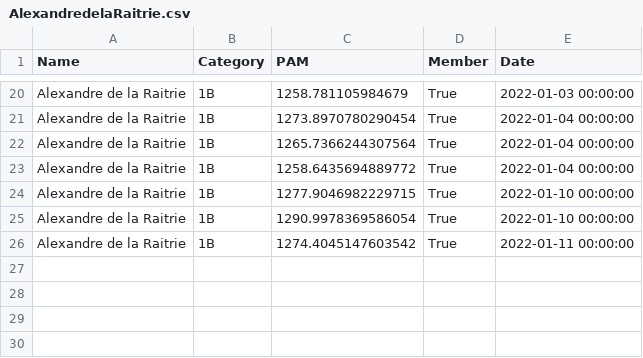
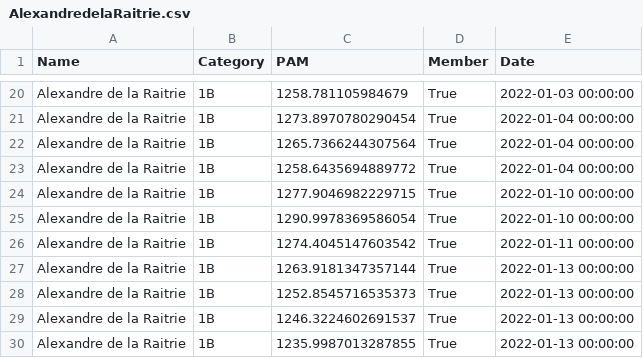
Before and after one commit to respatte/PartidaAntolatzekoMaila, a CSV file: pilotari_historio/AlexandredelaRaitrie.csv, drawn as a sheet; only a part is shown, gaps mark what is left out; the diff names each change by its address in the sheet, - before the commit and + after, or states it on an @@ line.

```diff
--- a/pilotari_historio/AlexandredelaRaitrie.csv
+++ b/pilotari_historio/AlexandredelaRaitrie.csv
+row 27: Alexandre de la Raitrie | 1B | 1263.9181347357144 | True | 2022-01-13 00:00:00
+row 28: Alexandre de la Raitrie | 1B | 1252.8545716535373 | True | 2022-01-13 00:00:00
+row 29: Alexandre de la Raitrie | 1B | 1246.3224602691537 | True | 2022-01-13 00:00:00
+row 30: Alexandre de la Raitrie | 1B | 1235.9987013287855 | True | 2022-01-13 00:00:00
```
Also changed, not shown: partidak.csv, pilotari_historio/ArthurCapelier-Mourguy.csv, 20 other files.
